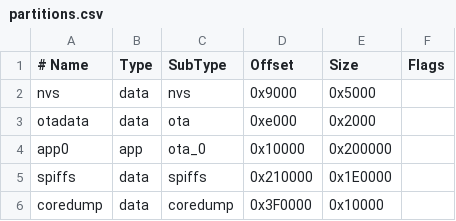
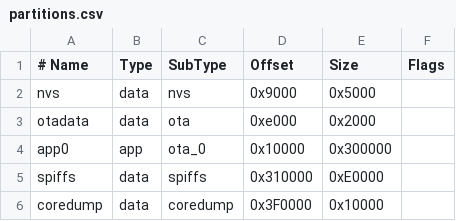
Before and after one commit to KiloGramowy/Piglet-KG-Edition, a CSV file: Arduino Files/Piglet/build/esp32.esp32.XIAO_ESP32C5/partitions.csv, drawn as a sheet.

Commit message:
v2.57: compiled binaries and updated case files
- Rebuilt XIAO (C5) binary for v2.57
- Rebuilt PigletNode binary for v2.57
- Rebuilt T-Dongle C5 binary for v2.57
- Updated Piglet Butt with SMA hole STL
- Add Case Files/Individual Features/ parts
- Remove eyes.stl (superseded)

```diff
--- a/Arduino Files/Piglet/build/esp32.esp32.XIAO_ESP32C5/partitions.csv
+++ b/Arduino Files/Piglet/build/esp32.esp32.XIAO_ESP32C5/partitions.csv
@@ -3,4 +3,4 @@ nvs,      data, nvs,     0x9000,  0x5000,
 otadata,  data, ota,     0xe000,  0x2000,
-app0,     app,  ota_0,   0x10000, 0x200000,
-spiffs,   data, spiffs,  0x210000,0x1E0000,
+app0,     app,  ota_0,   0x10000, 0x300000,
+spiffs,   data, spiffs,  0x310000,0xE0000,
 coredump, data, coredump,0x3F0000,0x10000,
```
Also changed, not shown: 40 other files.
